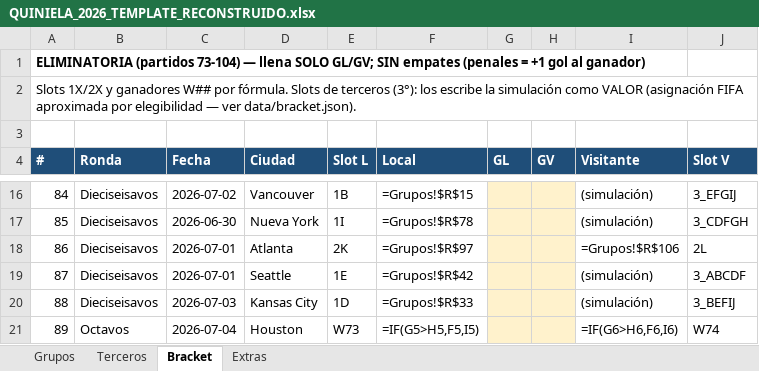
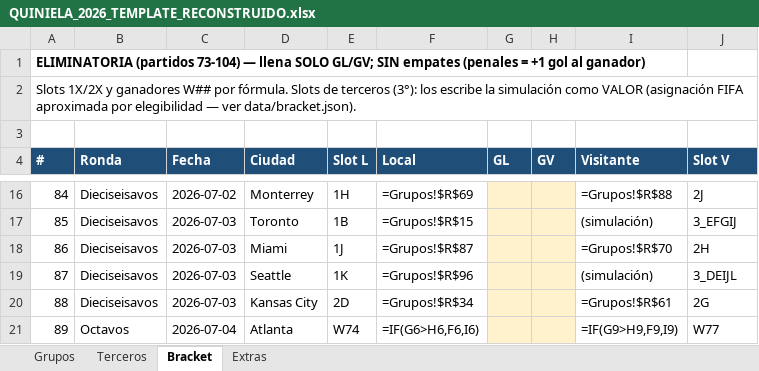
Before and after one commit to javiercamarapp/javiercamarapp, an Excel workbook: QUINIELA_2026_TEMPLATE_RECONSTRUIDO.xlsx, sheet Bracket, drawn as a sheet; only a part is shown, gaps mark what is left out; values as stored, in another font and other column widths than the file's, no borders; formulas without a stored value are shown as written; the diff covers the shown part only; the diff names each change by its address in the sheet, - before the commit and + after, or states it on an @@ line.

```diff
--- a/QUINIELA_2026_TEMPLATE_RECONSTRUIDO.xlsx (sheet Bracket)
+++ b/QUINIELA_2026_TEMPLATE_RECONSTRUIDO.xlsx (sheet Bracket)
-D16 (Ciudad): Vancouver
+D16 (Ciudad): Monterrey
-E16 (Slot L): 1B
+E16 (Slot L): 1H
-F16 (Local): =Grupos!$R$15
+F16 (Local): =Grupos!$R$69
-I16 (Visitante): (simulación)
+I16 (Visitante): =Grupos!$R$88
-J16 (Slot V): 3_EFGIJ
+J16 (Slot V): 2J
-C17 (Fecha): 2026-06-30
+C17 (Fecha): 2026-07-03
-D17 (Ciudad): Nueva York
+D17 (Ciudad): Toronto
-E17 (Slot L): 1I
+E17 (Slot L): 1B
-F17 (Local): =Grupos!$R$78
+F17 (Local): =Grupos!$R$15
-J17 (Slot V): 3_CDFGH
+J17 (Slot V): 3_EFGIJ
-C18:C19 (Fecha): 2026-07-01
+C18:C19 (Fecha): 2026-07-03
-D18 (Ciudad): Atlanta
+D18 (Ciudad): Miami
-E18 (Slot L): 2K
+E18 (Slot L): 1J
-F18 (Local): =Grupos!$R$97
+F18 (Local): =Grupos!$R$87
-I18 (Visitante): =Grupos!$R$106
+I18 (Visitante): =Grupos!$R$70
-J18 (Slot V): 2L
+J18 (Slot V): 2H
-E19 (Slot L): 1E
+E19 (Slot L): 1K
-F19 (Local): =Grupos!$R$42
+F19 (Local): =Grupos!$R$96
-J19 (Slot V): 3_ABCDF
+J19 (Slot V): 3_DEIJL
-E20 (Slot L): 1D
+E20 (Slot L): 2D
-F20 (Local): =Grupos!$R$33
+F20 (Local): =Grupos!$R$34
-I20 (Visitante): (simulación)
+I20 (Visitante): =Grupos!$R$61
-J20 (Slot V): 3_BEFIJ
+J20 (Slot V): 2G
-D21 (Ciudad): Houston
+D21 (Ciudad): Atlanta
-E21 (Slot L): W73
+E21 (Slot L): W74
-F21 (Local): =IF(G5>H5,F5,I5)
+F21 (Local): =IF(G6>H6,F6,I6)
-I21 (Visitante): =IF(G6>H6,F6,I6)
+I21 (Visitante): =IF(G9>H9,F9,I9)
-J21 (Slot V): W74
+J21 (Slot V): W77
```
Also changed, not shown: 105 edited cells elsewhere in this sheet, entregables/QUINIELA_2026_JAVIER_FINAL.xlsx, 3 other files.
